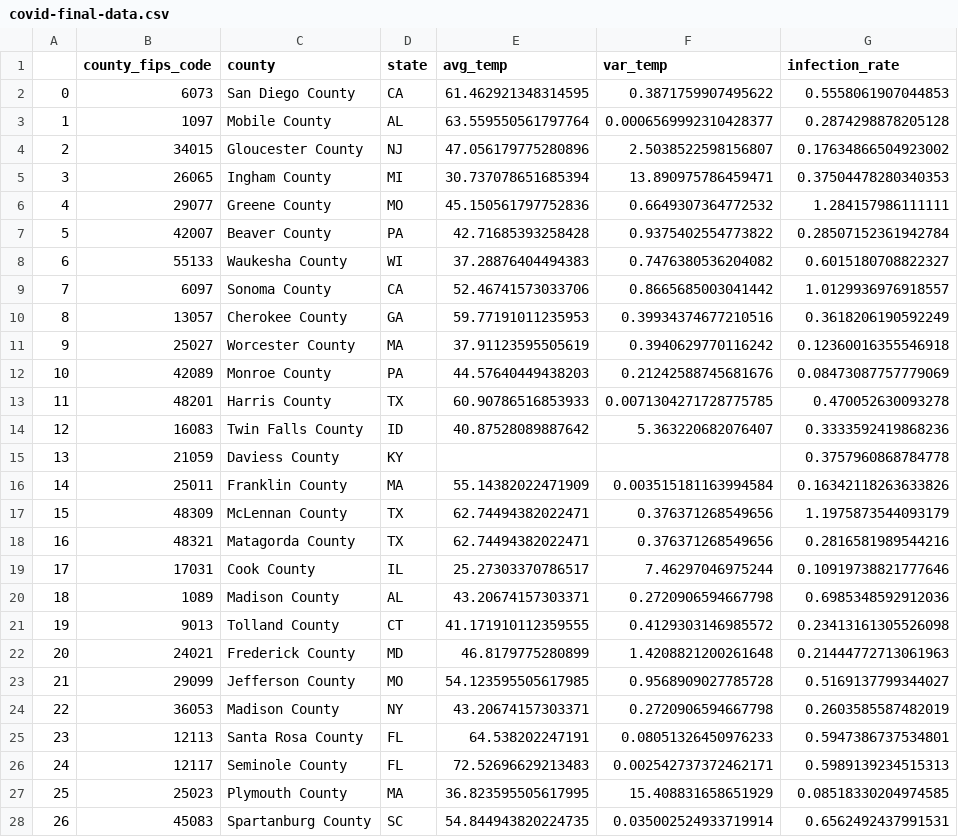
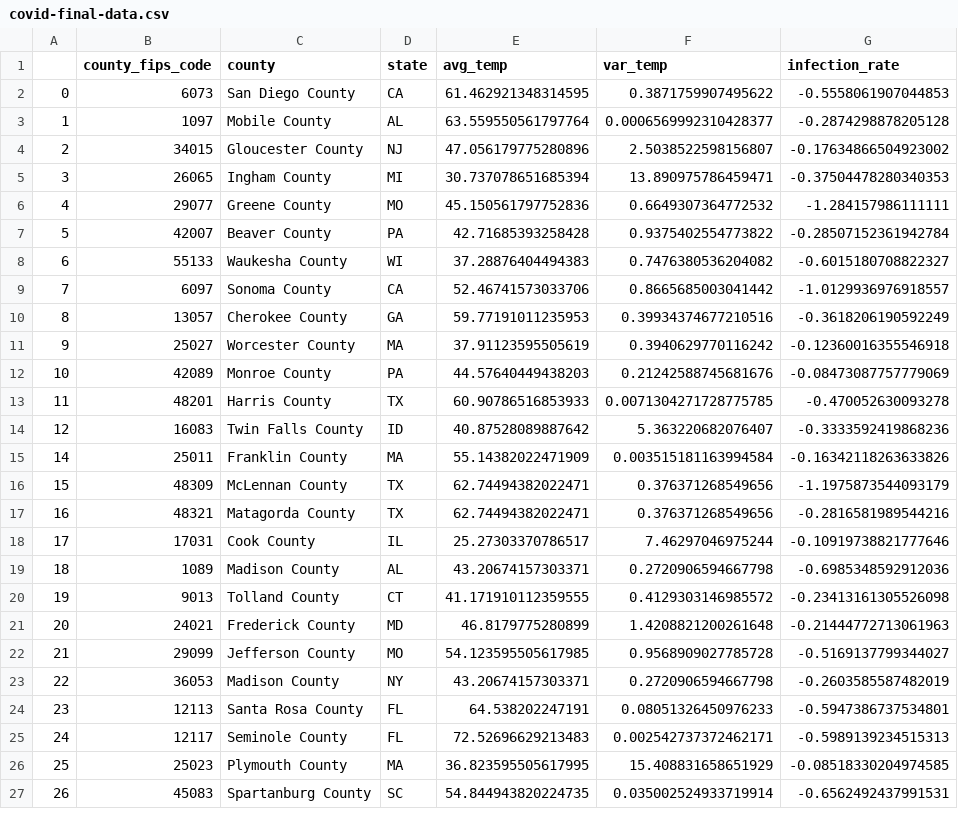
Before and after one commit to spjy/covid-temperature, a CSV file: covid-final-data.csv, drawn as a sheet; only a part is shown; the diff covers the shown part only.

```diff
--- a/covid-final-data.csv
+++ b/covid-final-data.csv
@@ -1,28 +1,27 @@
 ,county_fips_code,county,state,avg_temp,var_temp,infection_rate
-0,6073,San Diego County,CA,61.462921348314595,0.3871759907495622,0.5558061907044853
-1,1097,Mobile County,AL,63.559550561797764,0.0006569992310428377,0.2874298878205128
-2,34015,Gloucester County,NJ,47.056179775280896,2.5038522598156807,0.17634866504923002
-3,26065,Ingham County,MI,30.737078651685394,13.890975786459471,0.37504478280340353
-4,29077,Greene County,MO,45.150561797752836,0.6649307364772532,1.284157986111111
-5,42007,Beaver County,PA,42.71685393258428,0.9375402554773822,0.28507152361942784
-6,55133,Waukesha County,WI,37.28876404494383,0.7476380536204082,0.6015180708822327
-7,6097,Sonoma County,CA,52.46741573033706,0.8665685003041442,1.0129936976918557
-8,13057,Cherokee County,GA,59.77191011235953,0.39934374677210516,0.3618206190592249
-9,25027,Worcester County,MA,37.91123595505619,0.3940629770116242,0.12360016355546918
-10,42089,Monroe County,PA,44.57640449438203,0.21242588745681676,0.08473087757779069
-11,48201,Harris County,TX,60.90786516853933,0.0071304271728775785,0.470052630093278
-12,16083,Twin Falls County,ID,40.87528089887642,5.363220682076407,0.3333592419868236
-13,21059,Daviess County,KY,,,0.3757960868784778
-14,25011,Franklin County,MA,55.14382022471909,0.003515181163994584,0.16342118263633826
-15,48309,McLennan County,TX,62.74494382022471,0.376371268549656,1.1975873544093179
-16,48321,Matagorda County,TX,62.74494382022471,0.376371268549656,0.2816581989544216
-17,17031,Cook County,IL,25.27303370786517,7.46297046975244,0.10919738821777646
-18,1089,Madison County,AL,43.20674157303371,0.2720906594667798,0.6985348592912036
-19,9013,Tolland County,CT,41.171910112359555,0.4129303146985572,0.23413161305526098
-20,24021,Frederick County,MD,46.8179775280899,1.4208821200261648,0.21444772713061963
-21,29099,Jefferson County,MO,54.123595505617985,0.9568909027785728,0.5169137799344027
-22,36053,Madison County,NY,43.20674157303371,0.2720906594667798,0.2603585587482019
-23,12113,Santa Rosa County,FL,64.538202247191,0.08051326450976233,0.5947386737534801
-24,12117,Seminole County,FL,72.52696629213483,0.002542737372462171,0.5989139234515313
-25,25023,Plymouth County,MA,36.823595505617995,15.408831658651929,0.08518330204974585
-26,45083,Spartanburg County,SC,54.844943820224735,0.035002524933719914,0.6562492437991531
+0,6073,San Diego County,CA,61.462921348314595,0.3871759907495622,-0.5558061907044853
+1,1097,Mobile County,AL,63.559550561797764,0.0006569992310428377,-0.2874298878205128
+2,34015,Gloucester County,NJ,47.056179775280896,2.5038522598156807,-0.17634866504923002
+3,26065,Ingham County,MI,30.737078651685394,13.890975786459471,-0.37504478280340353
+4,29077,Greene County,MO,45.150561797752836,0.6649307364772532,-1.284157986111111
+5,42007,Beaver County,PA,42.71685393258428,0.9375402554773822,-0.28507152361942784
+6,55133,Waukesha County,WI,37.28876404494383,0.7476380536204082,-0.6015180708822327
+7,6097,Sonoma County,CA,52.46741573033706,0.8665685003041442,-1.0129936976918557
+8,13057,Cherokee County,GA,59.77191011235953,0.39934374677210516,-0.3618206190592249
+9,25027,Worcester County,MA,37.91123595505619,0.3940629770116242,-0.12360016355546918
+10,42089,Monroe County,PA,44.57640449438203,0.21242588745681676,-0.08473087757779069
+11,48201,Harris County,TX,60.90786516853933,0.0071304271728775785,-0.470052630093278
+12,16083,Twin Falls County,ID,40.87528089887642,5.363220682076407,-0.3333592419868236
+14,25011,Franklin County,MA,55.14382022471909,0.003515181163994584,-0.16342118263633826
+15,48309,McLennan County,TX,62.74494382022471,0.376371268549656,-1.1975873544093179
+16,48321,Matagorda County,TX,62.74494382022471,0.376371268549656,-0.2816581989544216
+17,17031,Cook County,IL,25.27303370786517,7.46297046975244,-0.10919738821777646
+18,1089,Madison County,AL,43.20674157303371,0.2720906594667798,-0.6985348592912036
+19,9013,Tolland County,CT,41.171910112359555,0.4129303146985572,-0.23413161305526098
+20,24021,Frederick County,MD,46.8179775280899,1.4208821200261648,-0.21444772713061963
+21,29099,Jefferson County,MO,54.123595505617985,0.9568909027785728,-0.5169137799344027
+22,36053,Madison County,NY,43.20674157303371,0.2720906594667798,-0.2603585587482019
+23,12113,Santa Rosa County,FL,64.538202247191,0.08051326450976233,-0.5947386737534801
+24,12117,Seminole County,FL,72.52696629213483,0.002542737372462171,-0.5989139234515313
+25,25023,Plymouth County,MA,36.823595505617995,15.408831658651929,-0.08518330204974585
+26,45083,Spartanburg County,SC,54.844943820224735,0.035002524933719914,-0.6562492437991531
```
Also changed, not shown: 39 edited cells elsewhere in this file, covid-infection-rate.csv, 1 other file.
